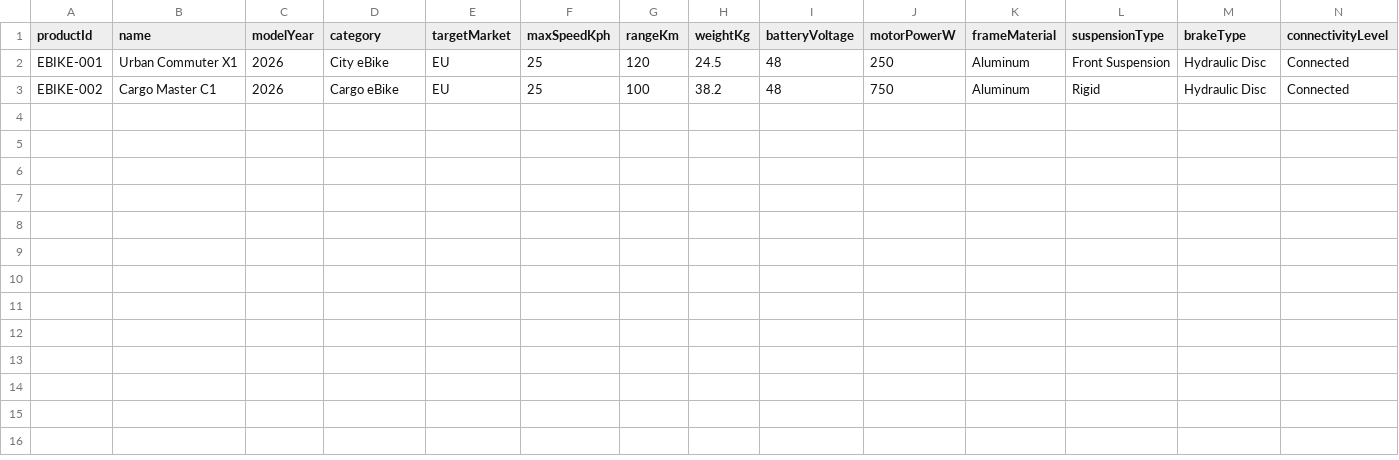
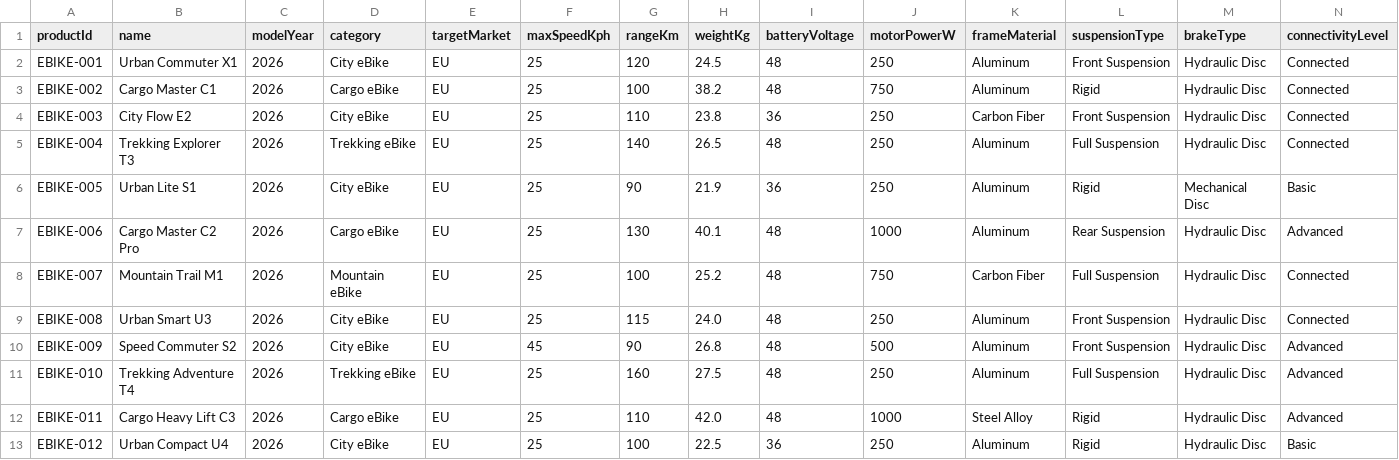
Before and after one commit to zanatyahmed/test_MT, a CSV file: products.csv, drawn as a sheet; only a part is shown; rows hold the shown columns only; the diff names each change by its address in the sheet, - before the commit and + after, or states it on an @@ line.

Commit message:
products.csv

```diff
--- a/products.csv
+++ b/products.csv
+row 4: EBIKE-003 | City Flow E2 | 2026 | City eBike | EU | 25 | 110 | 23.8 | 36 | 250 | Carbon Fiber | Front Suspension | Hydraulic Disc | Connected
+row 5: EBIKE-004 | Trekking Explorer T3 | 2026 | Trekking eBike | EU | 25 | 140 | 26.5 | 48 | 250 | Aluminum | Full Suspension | Hydraulic Disc | Connected
+row 6: EBIKE-005 | Urban Lite S1 | 2026 | City eBike | EU | 25 | 90 | 21.9 | 36 | 250 | Aluminum | Rigid | Mechanical Disc | Basic
+row 7: EBIKE-006 | Cargo Master C2 Pro | 2026 | Cargo eBike | EU | 25 | 130 | 40.1 | 48 | 1000 | Aluminum | Rear Suspension | Hydraulic Disc | Advanced
+row 8: EBIKE-007 | Mountain Trail M1 | 2026 | Mountain eBike | EU | 25 | 100 | 25.2 | 48 | 750 | Carbon Fiber | Full Suspension | Hydraulic Disc | Connected
+row 9: EBIKE-008 | Urban Smart U3 | 2026 | City eBike | EU | 25 | 115 | 24.0 | 48 | 250 | Aluminum | Front Suspension | Hydraulic Disc | Connected
+row 10: EBIKE-009 | Speed Commuter S2 | 2026 | City eBike | EU | 45 | 90 | 26.8 | 48 | 500 | Aluminum | Front Suspension | Hydraulic Disc | Advanced
+row 11: EBIKE-010 | Trekking Adventure T4 | 2026 | Trekking eBike | EU | 25 | 160 | 27.5 | 48 | 250 | Aluminum | Full Suspension | Hydraulic Disc | Advanced
+row 12: EBIKE-011 | Cargo Heavy Lift C3 | 2026 | Cargo eBike | EU | 25 | 110 | 42.0 | 48 | 1000 | Steel Alloy | Rigid | Hydraulic Disc | Advanced
+row 13: EBIKE-012 | Urban Compact U4 | 2026 | City eBike | EU | 25 | 100 | 22.5 | 36 | 250 | Aluminum | Rigid | Hydraulic Disc | Basic
```
